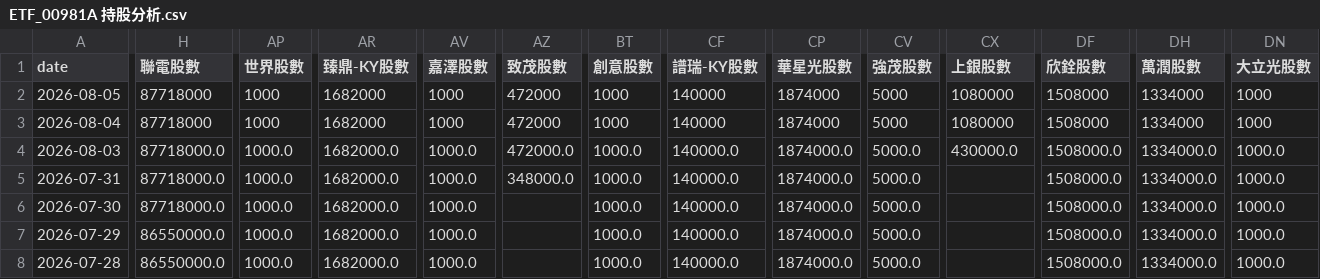
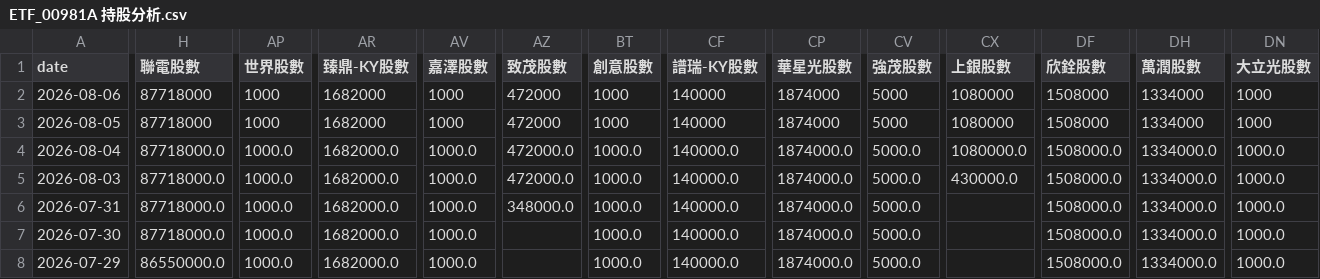
Before and after one commit to charle0111/My-Web, a CSV file: ETF_00981A 持股分析.csv, drawn as a sheet; only a part is shown, gaps mark what is left out; the shorter side is filled out with more unchanged rows; addresses are those after the commit; rows hold the shown columns only; the diff covers the shown part only; the diff names each change by its address in the sheet, - before the commit and + after, or states it on an @@ line.

```diff
--- a/ETF_00981A 持股分析.csv
+++ b/ETF_00981A 持股分析.csv
+row 2: 2026-08-06 | 87718000 | 1000 | 1682000 | 1000 | 472000 | 1000 | 140000 | 1874000 | 5000 | 1080000 | 1508000 | 1334000 | 1000
-H4 (聯電股數): 87718000
+H4 (聯電股數): 87718000.0
-AP4 (世界股數): 1000
+AP4 (世界股數): 1000.0
-AR4 (臻鼎-KY股數): 1682000
+AR4 (臻鼎-KY股數): 1682000.0
-AV4 (嘉澤股數): 1000
+AV4 (嘉澤股數): 1000.0
-AZ4 (致茂股數): 472000
+AZ4 (致茂股數): 472000.0
-BT4 (創意股數): 1000
+BT4 (創意股數): 1000.0
-CF4 (譜瑞-KY股數): 140000
+CF4 (譜瑞-KY股數): 140000.0
-CP4 (華星光股數): 1874000
+CP4 (華星光股數): 1874000.0
-CV4 (強茂股數): 5000
+CV4 (強茂股數): 5000.0
-CX4 (上銀股數): 1080000
+CX4 (上銀股數): 1080000.0
-DF4 (欣銓股數): 1508000
+DF4 (欣銓股數): 1508000.0
-DH4 (萬潤股數): 1334000
+DH4 (萬潤股數): 1334000.0
-DN4 (大立光股數): 1000
+DN4 (大立光股數): 1000.0
```
Also changed, not shown: 8 edited cells elsewhere in this file, ETF_00403A 持股分析.csv, ETF_00403A 持股分析變化.csv, 3 other files.
